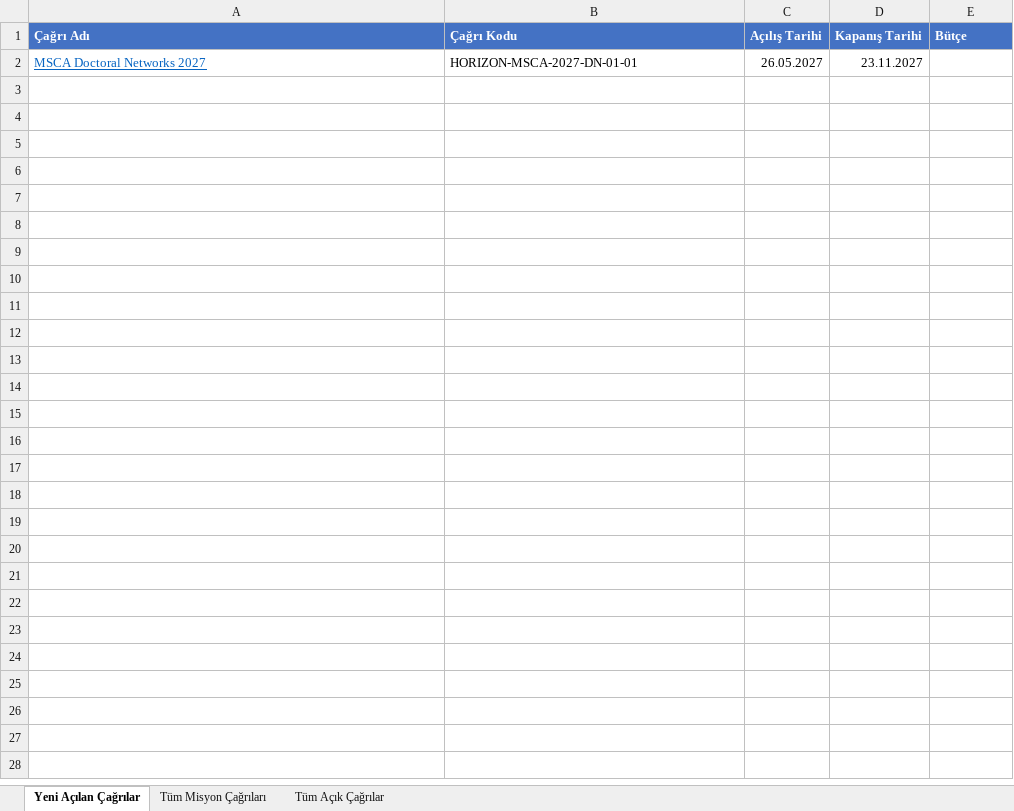
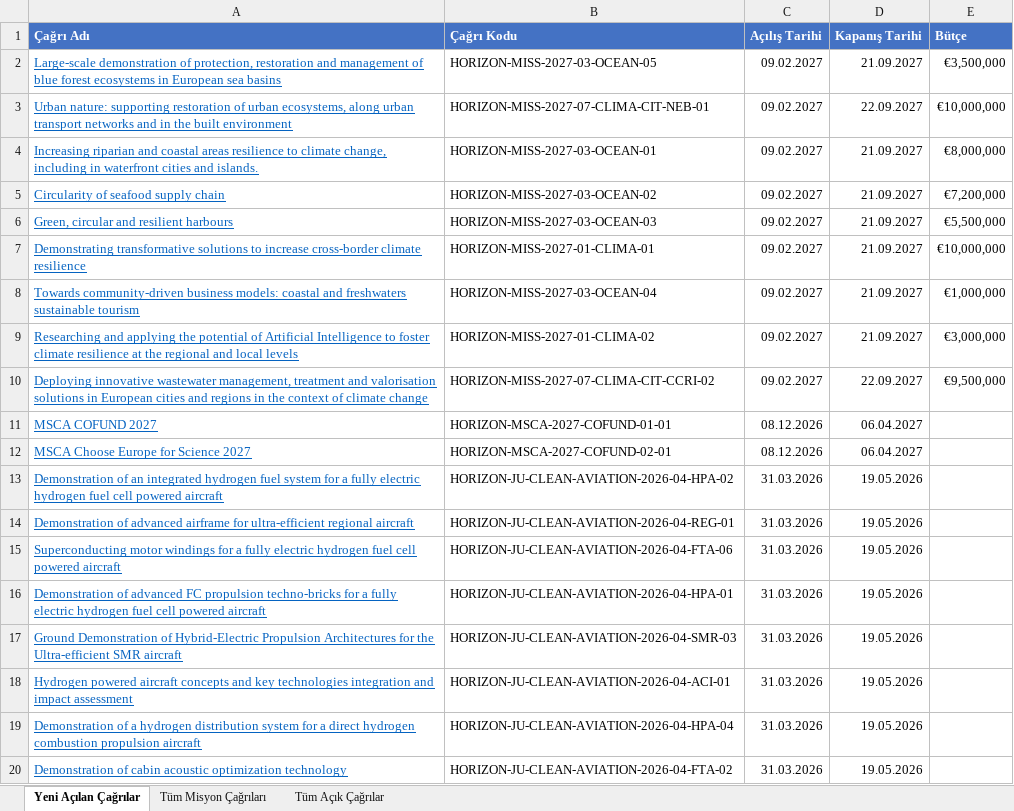
Before and after one commit to deepblu0/mlabwebsitetest, an Excel workbook: horizon-reports/horizon_rapor_latest.xlsx, sheet Yeni Açılan Çağrılar, drawn as a sheet; only a part is shown; values as stored, in another font and other column widths than the file's, no borders; removed rows and columns are numbered as before the commit, all else as after; the diff covers the shown part only; the diff names each change by its address in the sheet, - before the commit and + after, or states it on an @@ line.

```diff
--- a/horizon-reports/horizon_rapor_latest.xlsx (sheet Yeni Açılan Çağrılar)
+++ b/horizon-reports/horizon_rapor_latest.xlsx (sheet Yeni Açılan Çağrılar)
-row 2: MSCA Doctoral Networks 2027 | HORIZON-MSCA-2027-DN-01-01 | 26.05.2027 | 23.11.2027
+row 2: Large-scale demonstration of protection, restoration and management of blue forest ecosystems in European sea basins | HORIZON-MISS-2027-03-OCEAN-05 | 09.02.2027 | 21.09.2027 | €3,500,000
+row 3: Urban nature: supporting restoration of urban ecosystems, along urban transport networks and in the built environment | HORIZON-MISS-2027-07-CLIMA-CIT-NEB-01 | 09.02.2027 | 22.09.2027 | €10,000,000
+row 4: Increasing riparian and coastal areas resilience to climate change, including in waterfront cities and islands. | HORIZON-MISS-2027-03-OCEAN-01 | 09.02.2027 | 21.09.2027 | €8,000,000
+row 5: Circularity of seafood supply chain | HORIZON-MISS-2027-03-OCEAN-02 | 09.02.2027 | 21.09.2027 | €7,200,000
+row 6: Green, circular and resilient harbours | HORIZON-MISS-2027-03-OCEAN-03 | 09.02.2027 | 21.09.2027 | €5,500,000
+row 7: Demonstrating transformative solutions to increase cross-border climate resilience | HORIZON-MISS-2027-01-CLIMA-01 | 09.02.2027 | 21.09.2027 | €10,000,000
+row 8: Towards community-driven business models: coastal and freshwaters sustainable tourism | HORIZON-MISS-2027-03-OCEAN-04 | 09.02.2027 | 21.09.2027 | €1,000,000
+row 9: Researching and applying the potential of Artificial Intelligence to foster climate resilience at the regional and local levels | HORIZON-MISS-2027-01-CLIMA-02 | 09.02.2027 | 21.09.2027 | €3,000,000
+row 10: Deploying innovative wastewater management, treatment and valorisation solutions in European cities and regions in the context of climate change | HORIZON-MISS-2027-07-CLIMA-CIT-CCRI-02 | 09.02.2027 | 22.09.2027 | €9,500,000
+row 11: MSCA COFUND 2027 | HORIZON-MSCA-2027-COFUND-01-01 | 08.12.2026 | 06.04.2027
+row 12: MSCA Choose Europe for Science 2027 | HORIZON-MSCA-2027-COFUND-02-01 | 08.12.2026 | 06.04.2027
+row 13: Demonstration of an integrated hydrogen fuel system for a fully electric hydrogen fuel cell powered aircraft | HORIZON-JU-CLEAN-AVIATION-2026-04-HPA-02 | 31.03.2026 | 19.05.2026
+row 14: Demonstration of advanced airframe for ultra-efficient regional aircraft | HORIZON-JU-CLEAN-AVIATION-2026-04-REG-01 | 31.03.2026 | 19.05.2026
+row 15: Superconducting motor windings for a fully electric hydrogen fuel cell powered aircraft | HORIZON-JU-CLEAN-AVIATION-2026-04-FTA-06 | 31.03.2026 | 19.05.2026
+row 16: Demonstration of advanced FC propulsion techno-bricks for a fully electric hydrogen fuel cell powered aircraft | HORIZON-JU-CLEAN-AVIATION-2026-04-HPA-01 | 31.03.2026 | 19.05.2026
+row 17: Ground Demonstration of Hybrid-Electric Propulsion Architectures for the Ultra-efficient SMR aircraft | HORIZON-JU-CLEAN-AVIATION-2026-04-SMR-03 | 31.03.2026 | 19.05.2026
+row 18: Hydrogen powered aircraft concepts and key technologies integration and impact assessment | HORIZON-JU-CLEAN-AVIATION-2026-04-ACI-01 | 31.03.2026 | 19.05.2026
+row 19: Demonstration of a hydrogen distribution system for a direct hydrogen combustion propulsion aircraft | HORIZON-JU-CLEAN-AVIATION-2026-04-HPA-04 | 31.03.2026 | 19.05.2026
+row 20: Demonstration of cabin acoustic optimization technology | HORIZON-JU-CLEAN-AVIATION-2026-04-FTA-02 | 31.03.2026 | 19.05.2026
```
Also changed, not shown: 10 added rows elsewhere in this sheet, sheet Tüm Açık Çağrılar, sheet Tüm Misyon Çağrıları, 1 other file.
